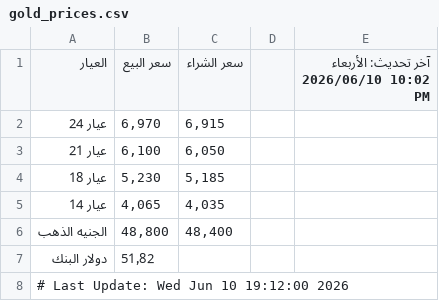
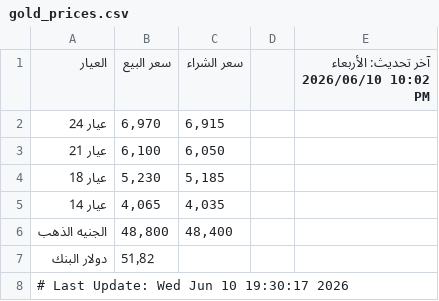
Before and after one commit to abodaapp-hash/-update_gold_prices.py, a CSV file: data/gold_prices.csv, drawn as a sheet.

```diff
--- a/data/gold_prices.csv
+++ b/data/gold_prices.csv
@@ -7,2 +7,2 @@
 دولار البنك,51٫82,,,
-# Last Update: Wed Jun 10 19:12:00 2026
+# Last Update: Wed Jun 10 19:30:17 2026
```
